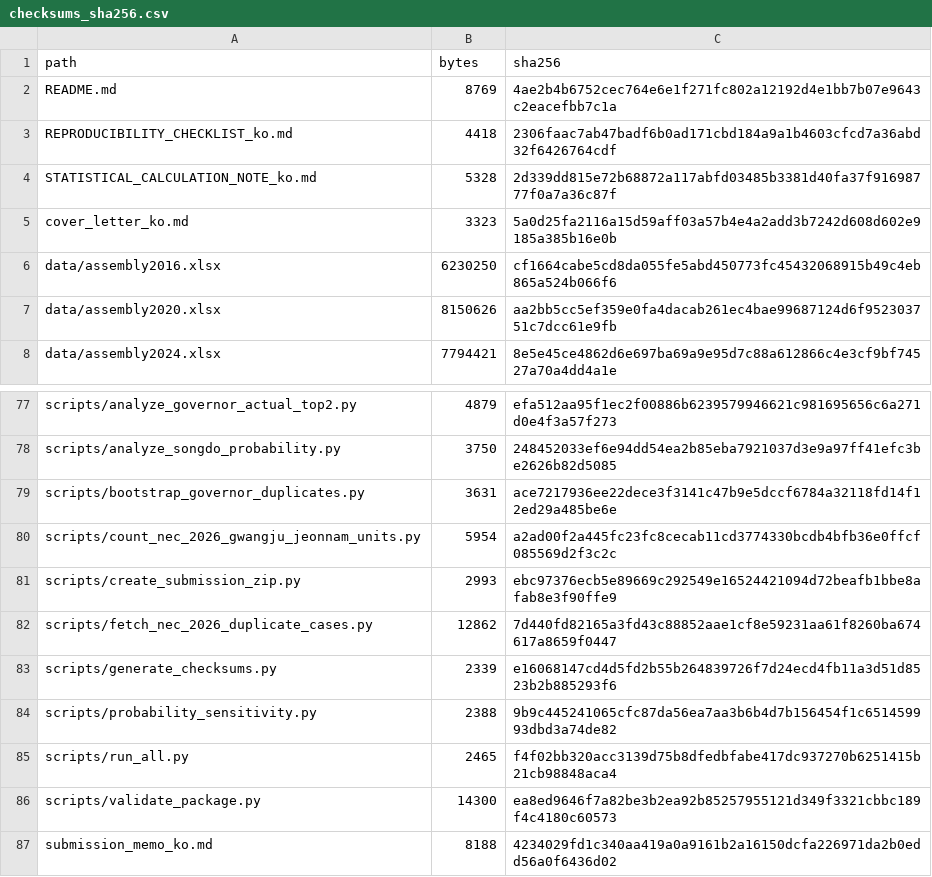
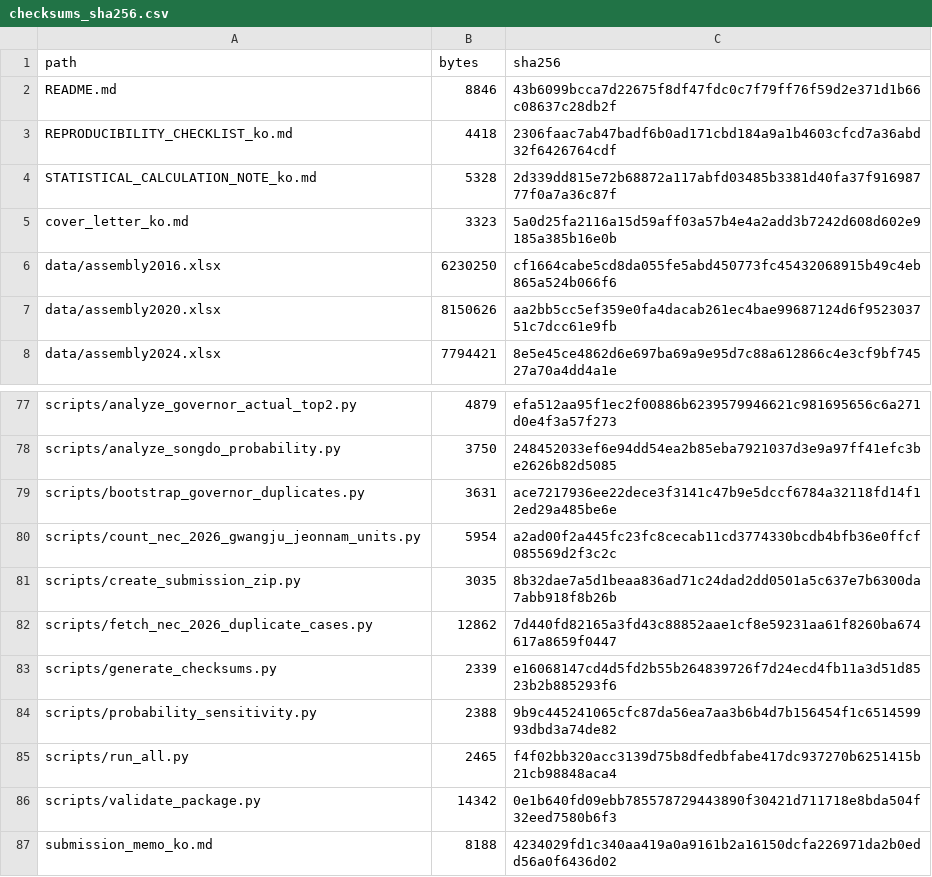
Before and after one commit to junho0331s/election-duplicate-statistical-review, a CSV file: outputs/checksums_sha256.csv, drawn as a sheet; only a part is shown, gaps mark what is left out.

```diff
--- a/outputs/checksums_sha256.csv
+++ b/outputs/checksums_sha256.csv
@@ -1,3 +1,3 @@
 path,bytes,sha256
-README.md,8769,4ae2b4b6752cec764e6e1f271fc802a12192d4e1bb7b07e9643c2eacefbb7c1a
+README.md,8846,43b6099bcca7d22675f8df47fdc0c7f79ff76f59d2e371d1b66c08637c28db2f
 REPRODUCIBILITY_CHECKLIST_ko.md,4418,2306faac7ab47badf6b0ad171cbd184a9a1b4603cfcd7a36abd32f6426764cdf
@@ -80,3 +80,3 @@ scripts/bootstrap_governor_duplicates.py,3631,ace7217936ee22dece3f3141c47b9e5dcc
 scripts/count_nec_2026_gwangju_jeonnam_units.py,5954,a2ad00f2a445fc23fc8cecab11cd3774330bcdb4bfb36e0ffcf085569d2f3c2c
-scripts/create_submission_zip.py,2993,ebc97376ecb5e89669c292549e16524421094d72beafb1bbe8afab8e3f90ffe9
+scripts/create_submission_zip.py,3035,8b32dae7a5d1beaa836ad71c24dad2dd0501a5c637e7b6300da7abb918f8b26b
 scripts/fetch_nec_2026_duplicate_cases.py,12862,7d440fd82165a3fd43c88852aae1cf8e59231aa61f8260ba674617a8659f0447
@@ -85,3 +85,3 @@ scripts/probability_sensitivity.py,2388,9b9c445241065cfc87da56ea7aa3b6b4d7b15645
 scripts/run_all.py,2465,f4f02bb320acc3139d75b8dfedbfabe417dc937270b6251415b21cb98848aca4
-scripts/validate_package.py,14300,ea8ed9646f7a82be3b2ea92b85257955121d349f3321cbbc189f4c4180c60573
+scripts/validate_package.py,14342,0e1b640fd09ebb785578729443890f30421d711718e8bda504f32eed7580b6f3
 submission_memo_ko.md,8188,4234029fd1c340aa419a0a9161b2a16150dcfa226971da2b0edd56a0f6436d02
```
Also changed, not shown: 5 other files.
